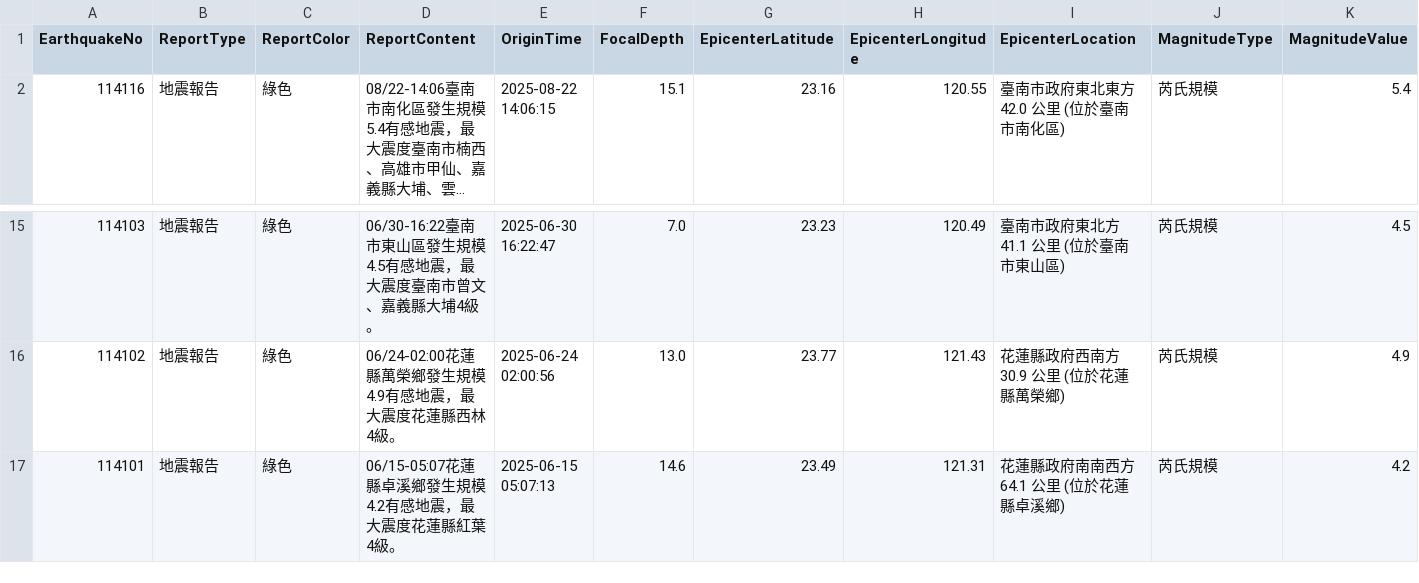
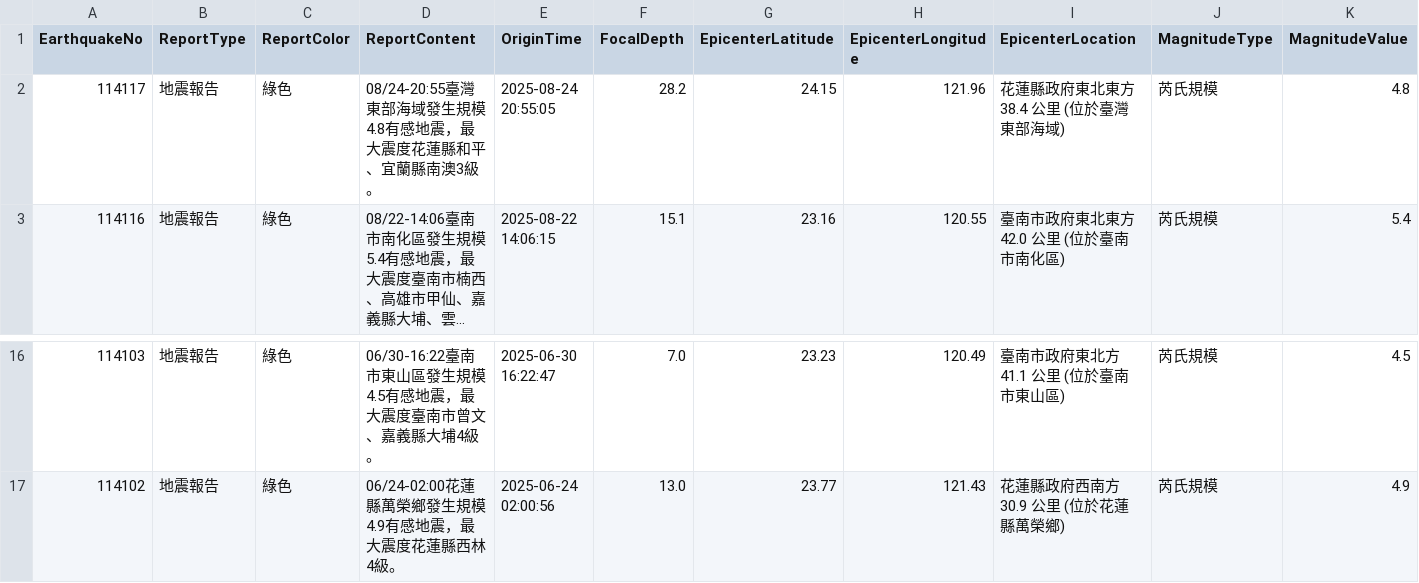
Before and after one commit to FatFang/crawler, a CSV file: api1.csv, drawn as a sheet; only a part is shown, gaps mark what is left out; long unchanged cells end in …; removed rows and columns are numbered as before the commit, all else as after; rows hold the shown columns only; the diff names each change by its address in the sheet, - before the commit and + after, or states it on an @@ line.

Commit message:
Update api1.csv by bot

```diff
--- a/api1.csv
+++ b/api1.csv
+row 2: 114117 | 地震報告 | 綠色 | 08/24-20:55臺灣東部海域發生規模4.8有感地震，最大震度花蓮縣和平、宜蘭縣南澳3級。 | 2025-08-24 20:55:05 | 28.2 | 24.15 | 121.96 | 花蓮縣政府東北東方 38.4 公里 (位於臺灣東部海域) | 芮氏規模 | 4.8
-row 17: 114101 | 地震報告 | 綠色 | 06/15-05:07花蓮縣卓溪鄉發生規模4.2有感地震，最大震度花蓮縣紅葉4級。 | 2025-06-15 05:07:13 | 14.6 | 23.49 | 121.31 | 花蓮縣政府南南西方 64.1 公里 (位於花蓮縣卓溪鄉) | 芮氏規模 | 4.2
```
